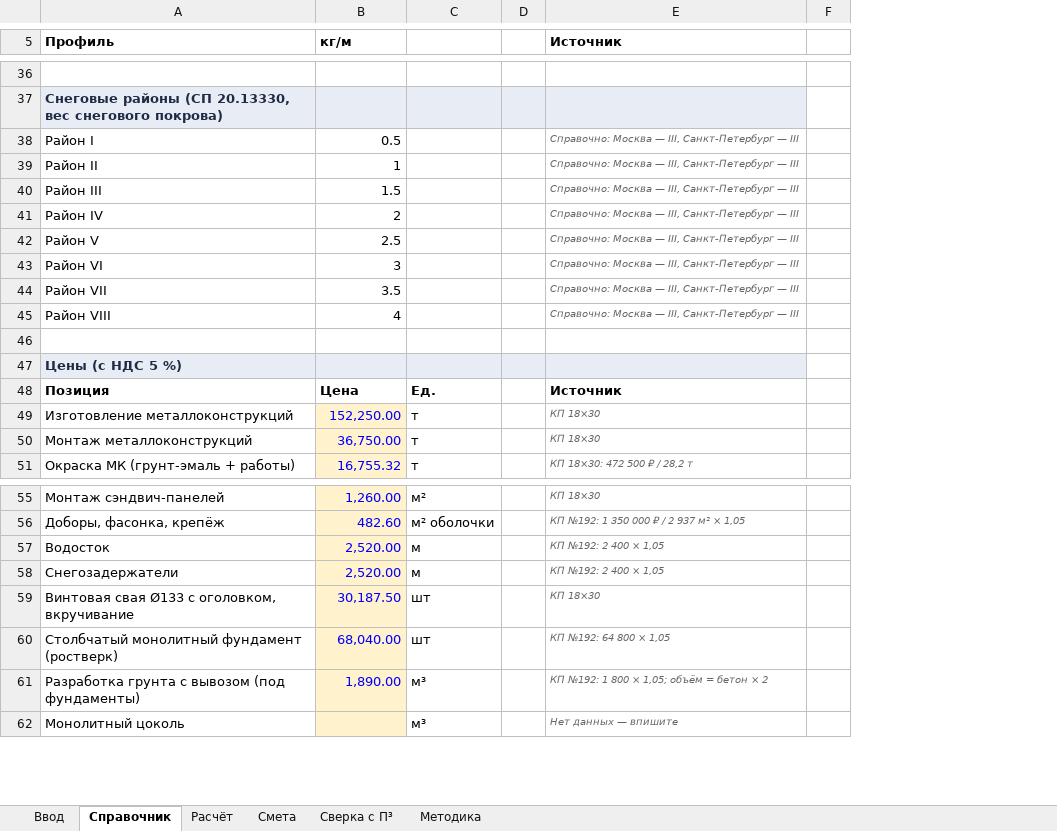
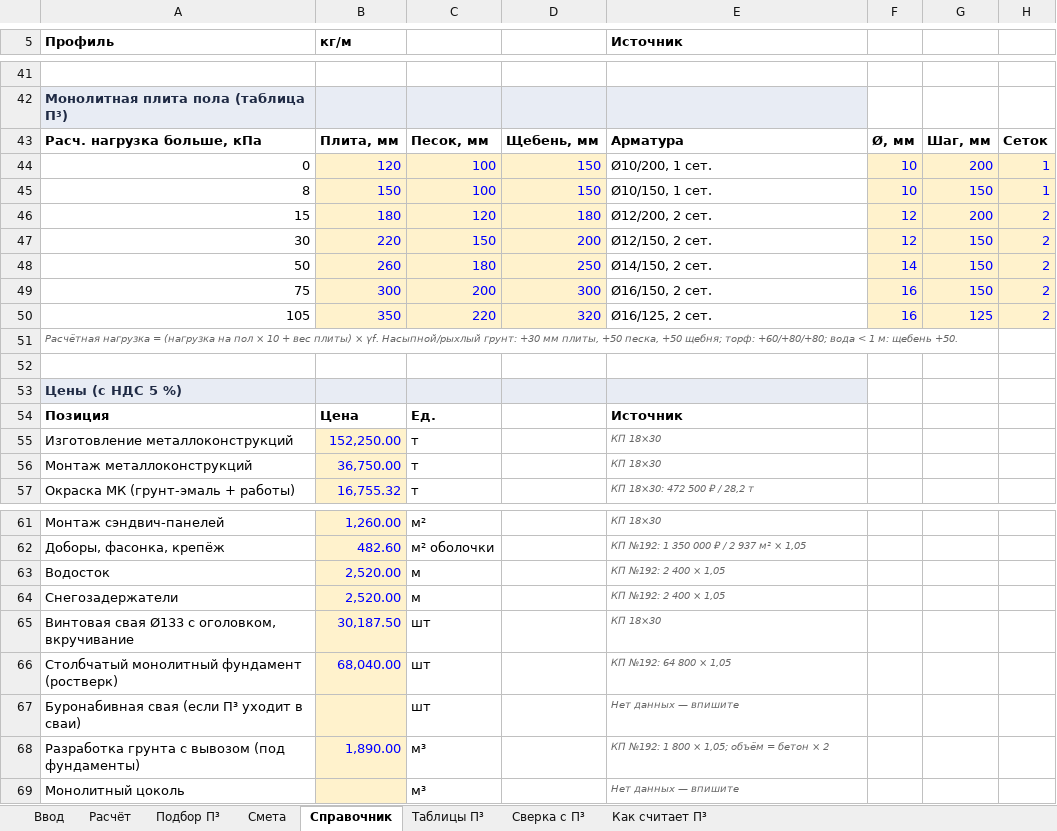
Before and after one commit to adamec1213-sketch/smm-bot, an Excel workbook: sales/calc/Калькулятор_ангара_Поколения.xlsx, sheet Справочник, drawn as a sheet; only a part is shown, gaps mark what is left out; values as stored, in another font and other column widths than the file's, no borders; removed rows and columns are numbered as before the commit, all else as after; the diff covers the shown part only; the diff names each change by its address in the sheet, - before the commit and + after, or states it on an @@ line.

```diff
--- a/sales/calc/Калькулятор_ангара_Поколения.xlsx (sheet Справочник)
+++ b/sales/calc/Калькулятор_ангара_Поколения.xlsx (sheet Справочник)
-sheet tab: Методика
+sheet tab: Таблицы П³
+sheet tab: Подбор П³
+sheet tab: Как считает П³
@@ sheet tab order changed: Ввод | Расчёт | Подбор П³ | Смета | Справочник | Таблицы П³ | Сверка с П³ | Как считает П³ @@
-column D, empty
+column D, empty
-column F, empty
+column F, empty
+column G, empty
+column H, empty
-A42 (Профиль): Снеговые районы (СП 20.13330, вес снегового покрова)
+A42 (Профиль): Монолитная плита пола (таблица П³)
-row 38: Район I | 0.5 |  |  | Справочно: Москва — III, Санкт-Петербург — III
-row 39: Район II | 1 |  |  | Справочно: Москва — III, Санкт-Петербург — III
-row 40: Район III | 1.5 |  |  | Справочно: Москва — III, Санкт-Петербург — III
-row 41: Район IV | 2 |  |  | Справочно: Москва — III, Санкт-Петербург — III
-row 42: Район V | 2.5 |  |  | Справочно: Москва — III, Санкт-Петербург — III
-row 43: Район VI | 3 |  |  | Справочно: Москва — III, Санкт-Петербург — III
-row 44: Район VII | 3.5 |  |  | Справочно: Москва — III, Санкт-Петербург — III
-row 45: Район VIII | 4 |  |  | Справочно: Москва — III, Санкт-Петербург — III
+row 43: Расч. нагрузка больше, кПа | Плита, мм | Песок, мм | Щебень, мм | Арматура | Ø, мм | Шаг, мм | Сеток
+row 44: 0 | 120 | 100 | 150 | Ø10/200, 1 сет. | 10 | 200 | 1
+row 45: 8 | 150 | 100 | 150 | Ø10/150, 1 сет. | 10 | 150 | 1
+row 46: 15 | 180 | 120 | 180 | Ø12/200, 2 сет. | 12 | 200 | 2
+row 47: 30 | 220 | 150 | 200 | Ø12/150, 2 сет. | 12 | 150 | 2
+row 48: 50 | 260 | 180 | 250 | Ø14/150, 2 сет. | 14 | 150 | 2
+row 49: 75 | 300 | 200 | 300 | Ø16/150, 2 сет. | 16 | 150 | 2
+row 50: 105 | 350 | 220 | 320 | Ø16/125, 2 сет. | 16 | 125 | 2
+row 51: Расчётная нагрузка = (нагрузка на пол × 10 + вес плиты) × γf. Насыпной/рыхлый грунт: +30 мм плиты, +50 песка, +50 щебня; торф: +60/+80/+80; вода < 1 м: щебень +50.
+row 67: Буронабивная свая (если П³ уходит в сваи) |  | шт |  | Нет данных — впишите
```
Also changed, not shown: 25 added rows, 20 removed rows and 2 edited cells elsewhere in this sheet, sheet Сверка с П³, sheet Таблицы П³, sheet Расчёт, sheet Ввод, sheet Смета, formulas that keep their value, 3 other files.
